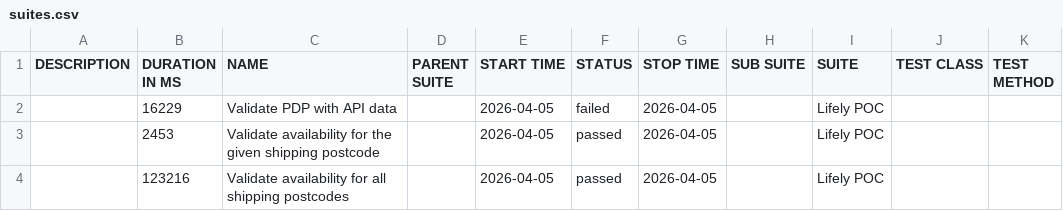
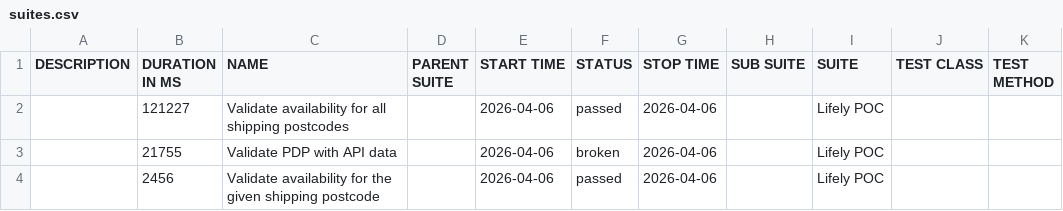
Before and after one commit to Het0603/E-Living, a CSV file: data/suites.csv, drawn as a sheet.

```diff
--- a/data/suites.csv
+++ b/data/suites.csv
@@ -1,4 +1,4 @@
 "DESCRIPTION","DURATION IN MS","NAME","PARENT SUITE","START TIME","STATUS","STOP TIME","SUB SUITE","SUITE","TEST CLASS","TEST METHOD"
-"","16229","Validate PDP with API data","","2026-04-05","failed","2026-04-05","","Lifely POC","",""
-"","2453","Validate availability for the given shipping postcode","","2026-04-05","passed","2026-04-05","","Lifely POC","",""
-"","123216","Validate availability for all shipping postcodes","","2026-04-05","passed","2026-04-05","","Lifely POC","",""
+"","121227","Validate availability for all shipping postcodes","","2026-04-06","passed","2026-04-06","","Lifely POC","",""
+"","21755","Validate PDP with API data","","2026-04-06","broken","2026-04-06","","Lifely POC","",""
+"","2456","Validate availability for the given shipping postcode","","2026-04-06","passed","2026-04-06","","Lifely POC","",""
```
Also changed, not shown: 34 other files.
